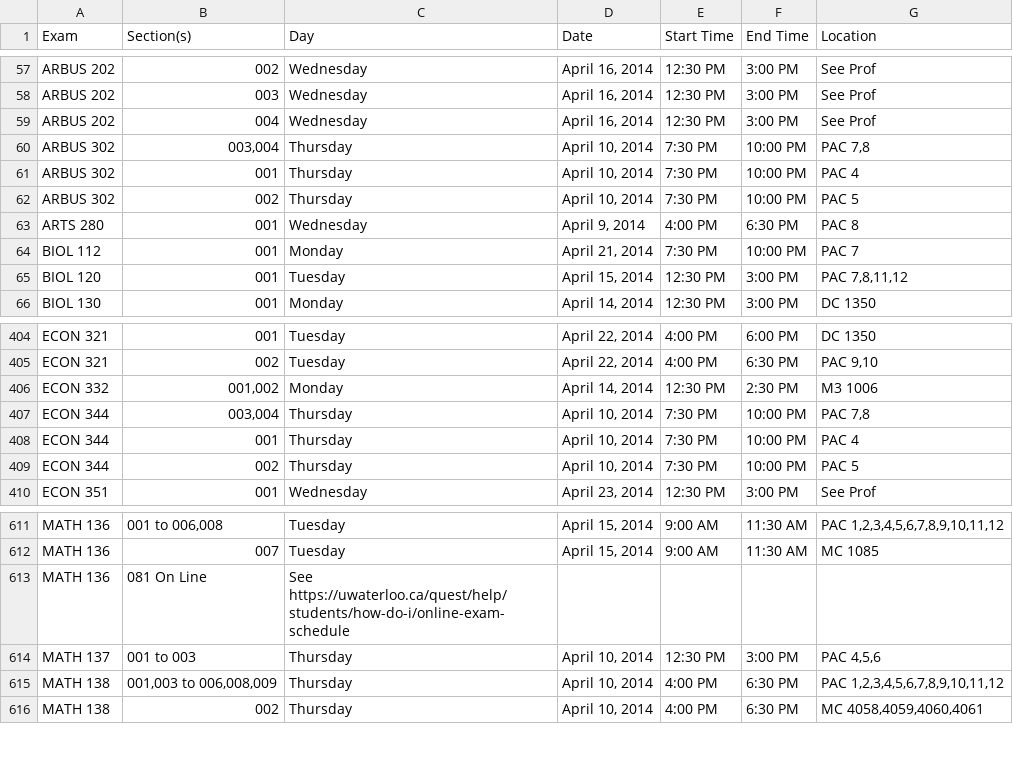
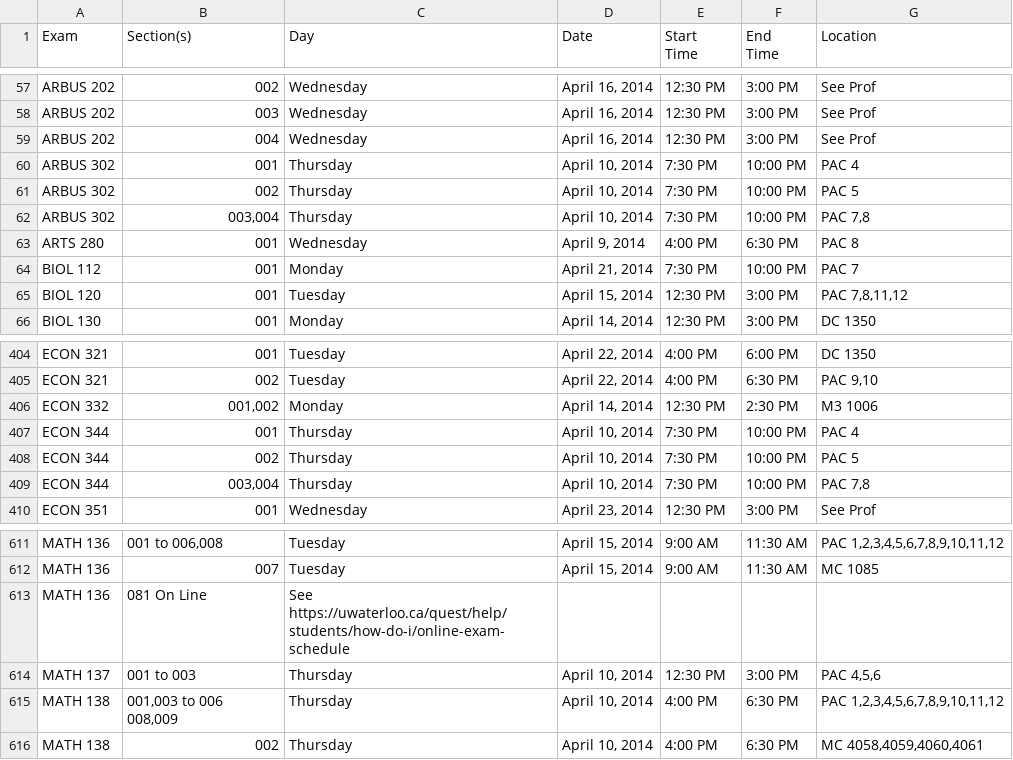
Before and after one commit to uWaterloo/Datasets, a CSV file: ExamSchedule/1141ExamSchedule.csv, drawn as a sheet; only a part is shown, gaps mark what is left out; the diff covers the shown part only.

```diff
--- a/ExamSchedule/1141ExamSchedule.csv
+++ b/ExamSchedule/1141ExamSchedule.csv
@@ -1 +1,3 @@
-Exam,Section(s),Day,Date,"Start Time","End Time",Location
+Exam,Section(s),Day,Date,"Start
+Time","End
+Time",Location
@@ -59,5 +61,5 @@ ARBUS 202,003,Wednesday,"April 16, 2014",12:30 PM,3:00 PM,See Prof
 ARBUS 202,004,Wednesday,"April 16, 2014",12:30 PM,3:00 PM,See Prof
-ARBUS 302,"003,004",Thursday,"April 10, 2014",7:30 PM,10:00 PM,"PAC 7,8"
 ARBUS 302,001,Thursday,"April 10, 2014",7:30 PM,10:00 PM,PAC 4
 ARBUS 302,002,Thursday,"April 10, 2014",7:30 PM,10:00 PM,PAC 5
+ARBUS 302,"003,004",Thursday,"April 10, 2014",7:30 PM,10:00 PM,"PAC 7,8"
 ARTS 280,001,Wednesday,"April 9, 2014",4:00 PM,6:30 PM,PAC 8
@@ -406,5 +408,5 @@ ECON 321,002,Tuesday,"April 22, 2014",4:00 PM,6:30 PM,"PAC 9,10"
 ECON 332,"001,002",Monday,"April 14, 2014",12:30 PM,2:30 PM,M3 1006
-ECON 344,"003,004",Thursday,"April 10, 2014",7:30 PM,10:00 PM,"PAC 7,8"
 ECON 344,001,Thursday,"April 10, 2014",7:30 PM,10:00 PM,PAC 4
 ECON 344,002,Thursday,"April 10, 2014",7:30 PM,10:00 PM,PAC 5
+ECON 344,"003,004",Thursday,"April 10, 2014",7:30 PM,10:00 PM,"PAC 7,8"
 ECON 351,001,Wednesday,"April 23, 2014",12:30 PM,3:00 PM,See Prof
@@ -614,3 +616,4 @@ MATH 136,081 On Line,See https://uwaterloo.ca/quest/help/students/how-do-i/onlin
 MATH 137,001 to 003,Thursday,"April 10, 2014",12:30 PM,3:00 PM,"PAC 4,5,6"
-MATH 138,"001,003 to 006,008,009",Thursday,"April 10, 2014",4:00 PM,6:30 PM,"PAC 1,2,3,4,5,6,7,8,9,10,11,12"
+MATH 138,"001,003 to 006
+008,009",Thursday,"April 10, 2014",4:00 PM,6:30 PM,"PAC 1,2,3,4,5,6,7,8,9,10,11,12"
 MATH 138,002,Thursday,"April 10, 2014",4:00 PM,6:30 PM,"MC 4058,4059,4060,4061"
```
Also changed, not shown: 3 moved rows and 45 edited cells elsewhere in this file.
